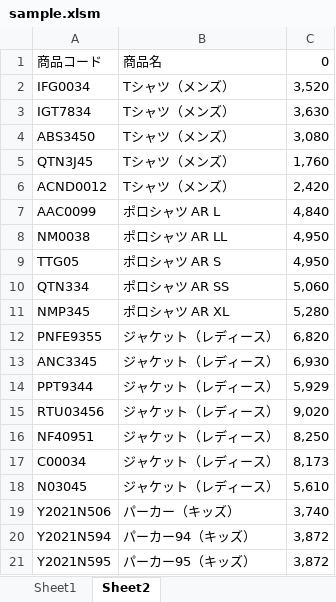
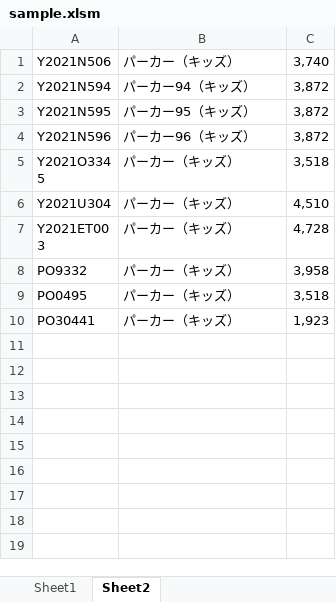
Before and after one commit to kujirahand/busybox-vba, an Excel workbook: sample.xlsm, sheet Sheet2, drawn as a sheet; only a part is shown; the shorter side is filled out with more unchanged rows; values as stored, in another font and other column widths than the file's, no borders; the diff names each change by its address in the sheet, - before the commit and + after, or states it on an @@ line.

```diff
--- a/sample.xlsm (sheet Sheet2)
+++ b/sample.xlsm (sheet Sheet2)
-row 1: 商品コード | 商品名 | 0
-row 2: IFG0034 | Tシャツ（メンズ） | 3,520
-row 3: IGT7834 | Tシャツ（メンズ） | 3,630
-row 4: ABS3450 | Tシャツ（メンズ） | 3,080
-row 5: QTN3J45 | Tシャツ（メンズ） | 1,760
-row 6: ACND0012 | Tシャツ（メンズ） | 2,420
-row 7: AAC0099 | ポロシャツ AR L | 4,840
-row 8: NM0038 | ポロシャツ AR LL | 4,950
-row 9: TTG05 | ポロシャツ AR S | 4,950
-row 10: QTN334 | ポロシャツ AR SS | 5,060
-row 11: NMP345 | ポロシャツ AR XL | 5,280
-row 12: PNFE9355 | ジャケット（レディース） | 6,820
-row 13: ANC3345 | ジャケット（レディース） | 6,930
-row 14: PPT9344 | ジャケット（レディース） | 5,929
-row 15: RTU03456 | ジャケット（レディース） | 9,020
-row 16: NF40951 | ジャケット（レディース） | 8,250
-row 17: C00034 | ジャケット（レディース） | 8,173
-row 18: N03045 | ジャケット（レディース） | 5,610
```
Also changed, not shown: 2 other files.
